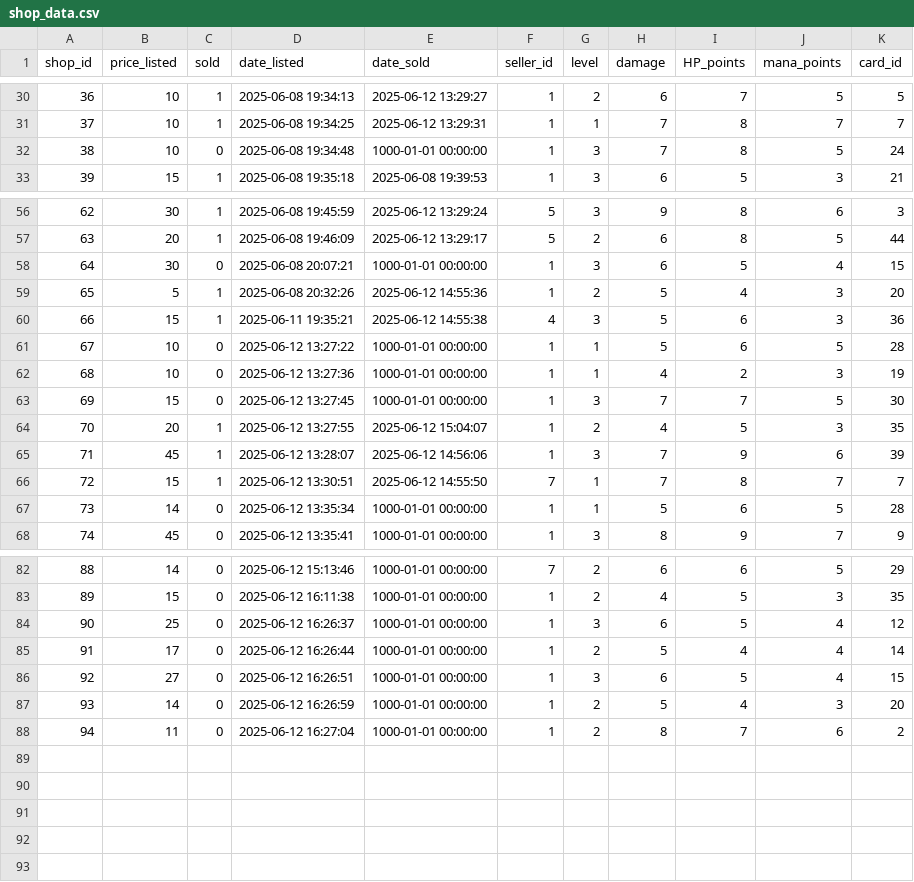
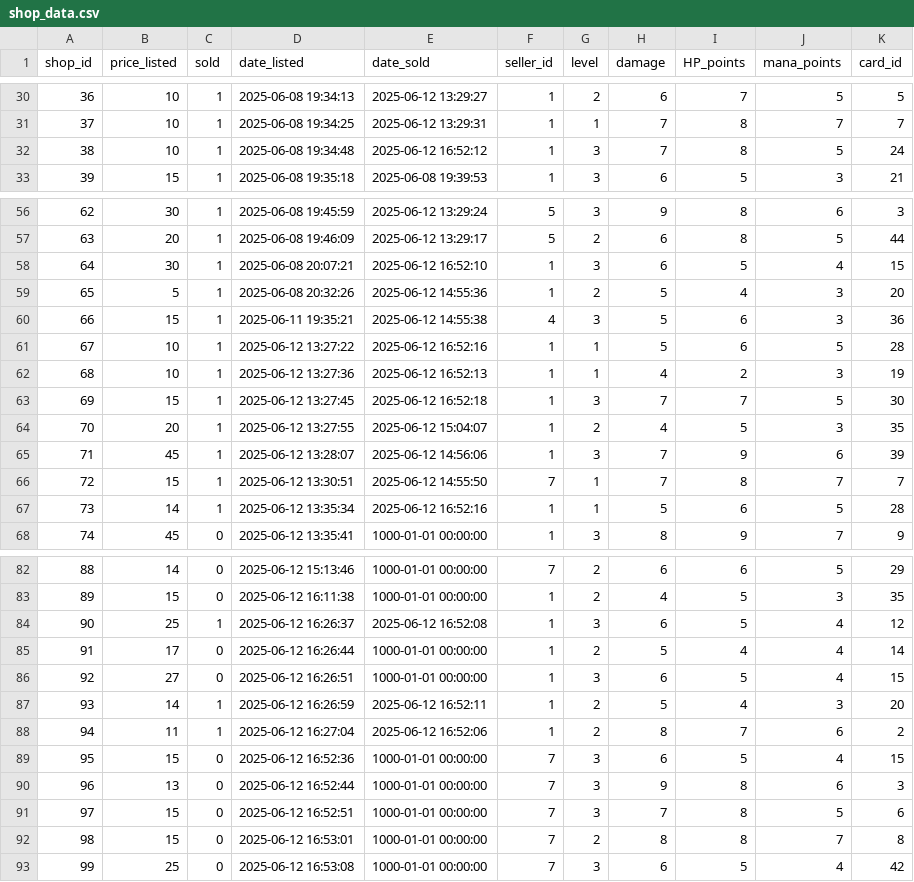
Before and after one commit to AlexZ1007/mds-project, a CSV file: services/ml/shop_data.csv, drawn as a sheet; only a part is shown, gaps mark what is left out; the diff covers the shown part only.

```diff
--- a/services/ml/shop_data.csv
+++ b/services/ml/shop_data.csv
@@ -31,3 +31,3 @@ shop_id,price_listed,sold,date_listed,date_sold,seller_id,level,damage,HP_points
 37,10,1,2025-06-08 19:34:25,2025-06-12 13:29:31,1,1,7,8,7,7
-38,10,0,2025-06-08 19:34:48,1000-01-01 00:00:00,1,3,7,8,5,24
+38,10,1,2025-06-08 19:34:48,2025-06-12 16:52:12,1,3,7,8,5,24
 39,15,1,2025-06-08 19:35:18,2025-06-08 19:39:53,1,3,6,5,3,21
@@ -57,8 +57,8 @@ shop_id,price_listed,sold,date_listed,date_sold,seller_id,level,damage,HP_points
 63,20,1,2025-06-08 19:46:09,2025-06-12 13:29:17,5,2,6,8,5,44
-64,30,0,2025-06-08 20:07:21,1000-01-01 00:00:00,1,3,6,5,4,15
+64,30,1,2025-06-08 20:07:21,2025-06-12 16:52:10,1,3,6,5,4,15
 65,5,1,2025-06-08 20:32:26,2025-06-12 14:55:36,1,2,5,4,3,20
 66,15,1,2025-06-11 19:35:21,2025-06-12 14:55:38,4,3,5,6,3,36
-67,10,0,2025-06-12 13:27:22,1000-01-01 00:00:00,1,1,5,6,5,28
-68,10,0,2025-06-12 13:27:36,1000-01-01 00:00:00,1,1,4,2,3,19
-69,15,0,2025-06-12 13:27:45,1000-01-01 00:00:00,1,3,7,7,5,30
+67,10,1,2025-06-12 13:27:22,2025-06-12 16:52:16,1,1,5,6,5,28
+68,10,1,2025-06-12 13:27:36,2025-06-12 16:52:13,1,1,4,2,3,19
+69,15,1,2025-06-12 13:27:45,2025-06-12 16:52:18,1,3,7,7,5,30
 70,20,1,2025-06-12 13:27:55,2025-06-12 15:04:07,1,2,4,5,3,35
@@ -66,3 +66,3 @@ shop_id,price_listed,sold,date_listed,date_sold,seller_id,level,damage,HP_points
 72,15,1,2025-06-12 13:30:51,2025-06-12 14:55:50,7,1,7,8,7,7
-73,14,0,2025-06-12 13:35:34,1000-01-01 00:00:00,1,1,5,6,5,28
+73,14,1,2025-06-12 13:35:34,2025-06-12 16:52:16,1,1,5,6,5,28
 74,45,0,2025-06-12 13:35:41,1000-01-01 00:00:00,1,3,8,9,7,9
@@ -83,6 +83,11 @@ shop_id,price_listed,sold,date_listed,date_sold,seller_id,level,damage,HP_points
 89,15,0,2025-06-12 16:11:38,1000-01-01 00:00:00,1,2,4,5,3,35
-90,25,0,2025-06-12 16:26:37,1000-01-01 00:00:00,1,3,6,5,4,12
+90,25,1,2025-06-12 16:26:37,2025-06-12 16:52:08,1,3,6,5,4,12
 91,17,0,2025-06-12 16:26:44,1000-01-01 00:00:00,1,2,5,4,4,14
 92,27,0,2025-06-12 16:26:51,1000-01-01 00:00:00,1,3,6,5,4,15
-93,14,0,2025-06-12 16:26:59,1000-01-01 00:00:00,1,2,5,4,3,20
-94,11,0,2025-06-12 16:27:04,1000-01-01 00:00:00,1,2,8,7,6,2
+93,14,1,2025-06-12 16:26:59,2025-06-12 16:52:11,1,2,5,4,3,20
+94,11,1,2025-06-12 16:27:04,2025-06-12 16:52:06,1,2,8,7,6,2
+95,15,0,2025-06-12 16:52:36,1000-01-01 00:00:00,7,3,6,5,4,15
+96,13,0,2025-06-12 16:52:44,1000-01-01 00:00:00,7,3,9,8,6,3
+97,15,0,2025-06-12 16:52:51,1000-01-01 00:00:00,7,3,7,8,5,6
+98,15,0,2025-06-12 16:53:01,1000-01-01 00:00:00,7,2,8,8,7,8
+99,25,0,2025-06-12 16:53:08,1000-01-01 00:00:00,7,3,6,5,4,42
```
Also changed, not shown: 4 edited cells elsewhere in this file, 3 other files.
